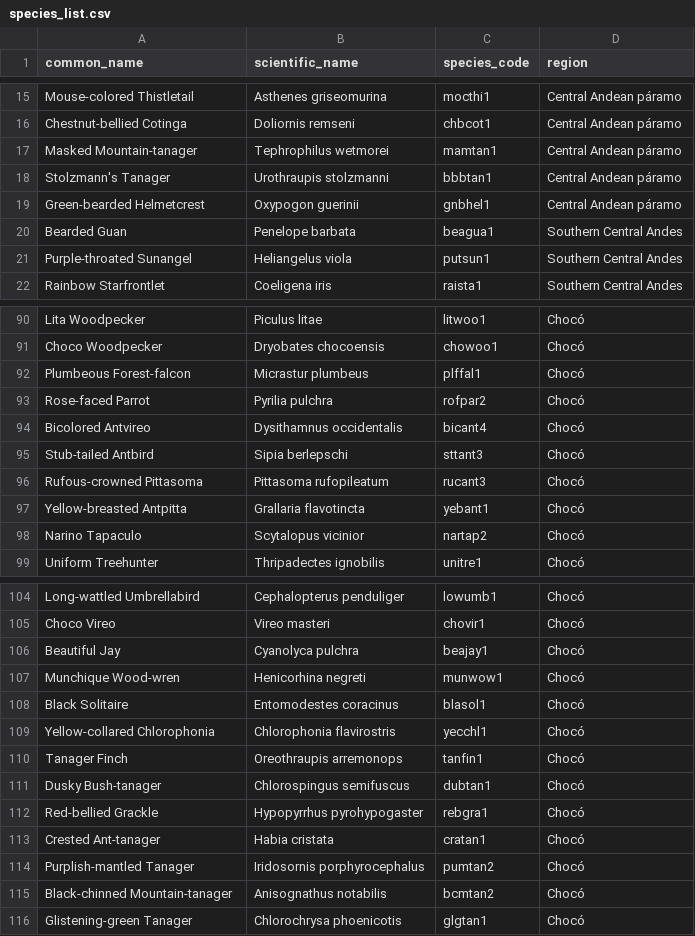
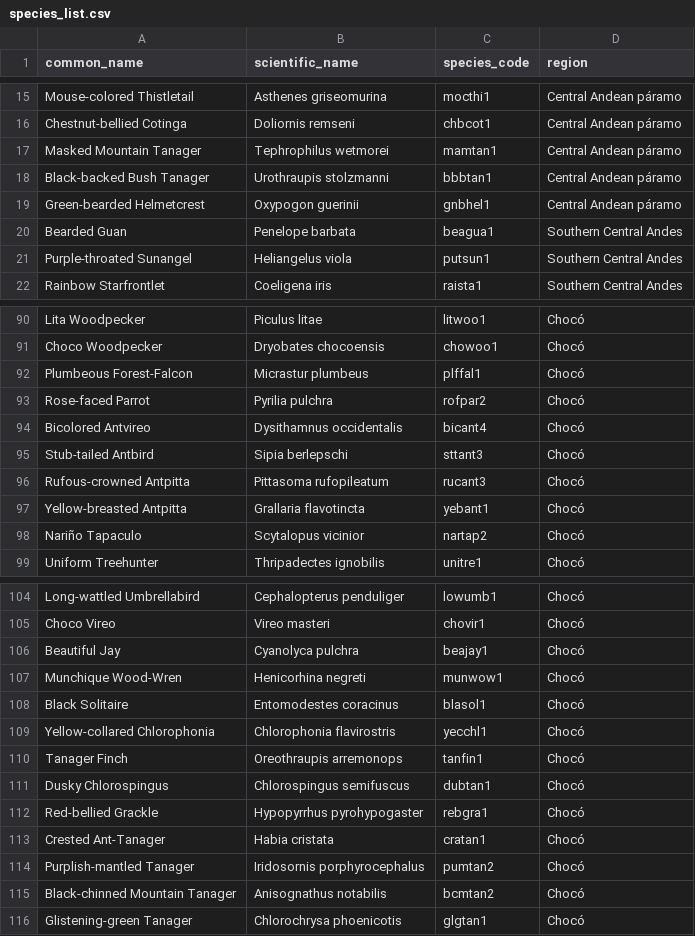
Before and after one commit to g-normand/bio-endemics, a CSV file: data/species_list.csv, drawn as a sheet; only a part is shown, gaps mark what is left out; the diff covers the shown part only.

Commit message:
Small updates on some names

```diff
--- a/data/species_list.csv
+++ b/data/species_list.csv
@@ -16,4 +16,4 @@ Mouse-colored Thistletail,Asthenes griseomurina,mocthi1,Central Andean páramo
 Chestnut-bellied Cotinga,Doliornis remseni,chbcot1,Central Andean páramo
-Masked Mountain-tanager,Tephrophilus wetmorei,mamtan1,Central Andean páramo
-Stolzmann's Tanager,Urothraupis stolzmanni,bbbtan1,Central Andean páramo
+Masked Mountain Tanager,Tephrophilus wetmorei,mamtan1,Central Andean páramo
+Black-backed Bush Tanager,Urothraupis stolzmanni,bbbtan1,Central Andean páramo
 Green-bearded Helmetcrest,Oxypogon guerinii,gnbhel1,Central Andean páramo
@@ -91,3 +91,3 @@ Lita Woodpecker,Piculus litae,litwoo1,Chocó
 Choco Woodpecker,Dryobates chocoensis,chowoo1,Chocó
-Plumbeous Forest-falcon,Micrastur plumbeus,plffal1,Chocó
+Plumbeous Forest-Falcon,Micrastur plumbeus,plffal1,Chocó
 Rose-faced Parrot,Pyrilia pulchra,rofpar2,Chocó
@@ -95,5 +95,5 @@ Bicolored Antvireo,Dysithamnus occidentalis,bicant4,Chocó
 Stub-tailed Antbird,Sipia berlepschi,sttant3,Chocó
-Rufous-crowned Pittasoma,Pittasoma rufopileatum,rucant3,Chocó
+Rufous-crowned Antpitta,Pittasoma rufopileatum,rucant3,Chocó
 Yellow-breasted Antpitta,Grallaria flavotincta,yebant1,Chocó
-Narino Tapaculo,Scytalopus vicinior,nartap2,Chocó
+Nariño Tapaculo,Scytalopus vicinior,nartap2,Chocó
 Uniform Treehunter,Thripadectes ignobilis,unitre1,Chocó
@@ -106,3 +106,3 @@ Choco Vireo,Vireo masteri,chovir1,Chocó
 Beautiful Jay,Cyanolyca pulchra,beajay1,Chocó
-Munchique Wood-wren,Henicorhina negreti,munwow1,Chocó
+Munchique Wood-Wren,Henicorhina negreti,munwow1,Chocó
 Black Solitaire,Entomodestes coracinus,blasol1,Chocó
@@ -110,7 +110,7 @@ Yellow-collared Chlorophonia,Chlorophonia flavirostris,yecchl1,Chocó
 Tanager Finch,Oreothraupis arremonops,tanfin1,Chocó
-Dusky Bush-tanager,Chlorospingus semifuscus,dubtan1,Chocó
+Dusky Chlorospingus,Chlorospingus semifuscus,dubtan1,Chocó
 Red-bellied Grackle,Hypopyrrhus pyrohypogaster,rebgra1,Chocó
-Crested Ant-tanager,Habia cristata,cratan1,Chocó
+Crested Ant-Tanager,Habia cristata,cratan1,Chocó
 Purplish-mantled Tanager,Iridosornis porphyrocephalus,pumtan2,Chocó
-Black-chinned Mountain-tanager,Anisognathus notabilis,bcmtan2,Chocó
+Black-chinned Mountain Tanager,Anisognathus notabilis,bcmtan2,Chocó
 Glistening-green Tanager,Chlorochrysa phoenicotis,glgtan1,Chocó
```
Also changed, not shown: 9 edited cells elsewhere in this file, 4 other files.
